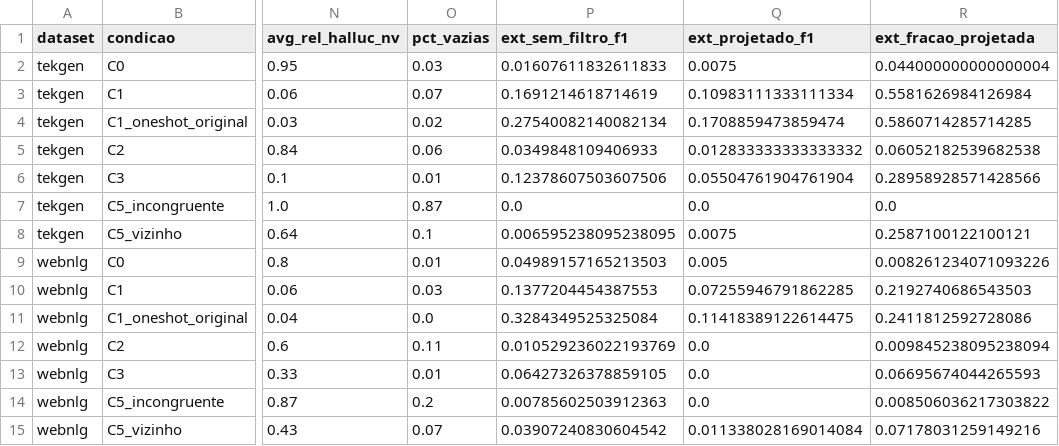
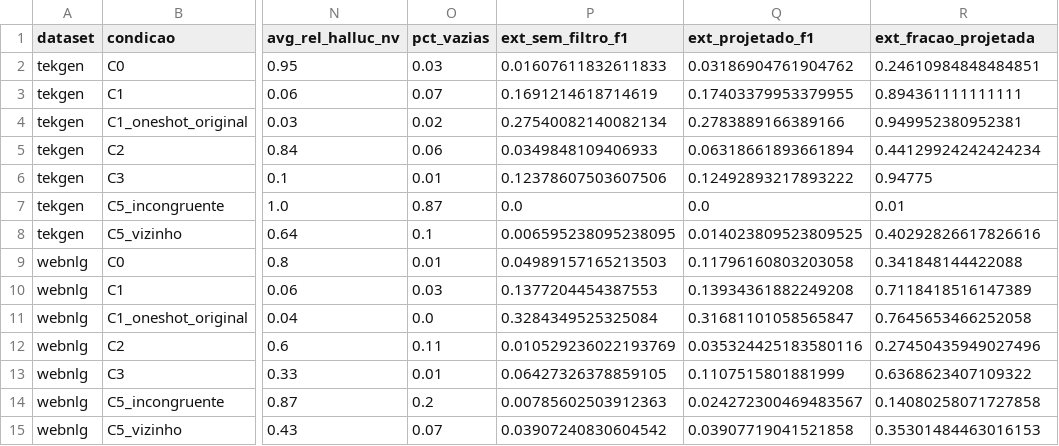
Before and after one commit to felipemoraissoares/does-ontology-matter, a CSV file: resultados/avaliacao_piloto_v3/tabela_v3_corrigida.csv, drawn as a sheet; only a part is shown, gaps mark what is left out; the diff names each change by its address in the sheet, - before the commit and + after, or states it on an @@ line.

```diff
--- a/resultados/avaliacao_piloto_v3/tabela_v3_corrigida.csv
+++ b/resultados/avaliacao_piloto_v3/tabela_v3_corrigida.csv
-Q2 (ext_projetado_f1): 0.0075
+Q2 (ext_projetado_f1): 0.03186904761904762
-R2 (ext_fracao_projetada): 0.044000000000000004
+R2 (ext_fracao_projetada): 0.24610984848484851
-Q3 (ext_projetado_f1): 0.10983111333111334
+Q3 (ext_projetado_f1): 0.17403379953379955
-R3 (ext_fracao_projetada): 0.5581626984126984
+R3 (ext_fracao_projetada): 0.894361111111111
-Q4 (ext_projetado_f1): 0.1708859473859474
+Q4 (ext_projetado_f1): 0.2783889166389166
-R4 (ext_fracao_projetada): 0.5860714285714285
+R4 (ext_fracao_projetada): 0.949952380952381
-Q5 (ext_projetado_f1): 0.012833333333333332
+Q5 (ext_projetado_f1): 0.06318661893661894
-R5 (ext_fracao_projetada): 0.06052182539682538
+R5 (ext_fracao_projetada): 0.44129924242424234
-Q6 (ext_projetado_f1): 0.05504761904761904
+Q6 (ext_projetado_f1): 0.12492893217893222
-R6 (ext_fracao_projetada): 0.28958928571428566
+R6 (ext_fracao_projetada): 0.94775
-R7 (ext_fracao_projetada): 0.0
+R7 (ext_fracao_projetada): 0.01
-Q8 (ext_projetado_f1): 0.0075
+Q8 (ext_projetado_f1): 0.014023809523809525
-R8 (ext_fracao_projetada): 0.2587100122100121
+R8 (ext_fracao_projetada): 0.40292826617826616
-Q9 (ext_projetado_f1): 0.005
+Q9 (ext_projetado_f1): 0.11796160803203058
-R9 (ext_fracao_projetada): 0.008261234071093226
+R9 (ext_fracao_projetada): 0.341848144422088
-Q10 (ext_projetado_f1): 0.07255946791862285
+Q10 (ext_projetado_f1): 0.13934361882249208
-R10 (ext_fracao_projetada): 0.2192740686543503
+R10 (ext_fracao_projetada): 0.7118418516147389
-Q11 (ext_projetado_f1): 0.11418389122614475
+Q11 (ext_projetado_f1): 0.31681101058565847
-R11 (ext_fracao_projetada): 0.2411812592728086
+R11 (ext_fracao_projetada): 0.7645653466252058
-Q12 (ext_projetado_f1): 0.0
+Q12 (ext_projetado_f1): 0.035324425183580116
-R12 (ext_fracao_projetada): 0.009845238095238094
+R12 (ext_fracao_projetada): 0.27450435949027496
-Q13 (ext_projetado_f1): 0.0
+Q13 (ext_projetado_f1): 0.1107515801881999
-R13 (ext_fracao_projetada): 0.06695674044265593
+R13 (ext_fracao_projetada): 0.6368623407109322
-Q14 (ext_projetado_f1): 0.0
+Q14 (ext_projetado_f1): 0.024272300469483567
-R14 (ext_fracao_projetada): 0.008506036217303822
+R14 (ext_fracao_projetada): 0.14080258071727858
-Q15 (ext_projetado_f1): 0.011338028169014084
+Q15 (ext_projetado_f1): 0.03907719041521858
-R15 (ext_fracao_projetada): 0.07178031259149216
+R15 (ext_fracao_projetada): 0.35301484463016153
```
Also changed, not shown: 5 other files.
